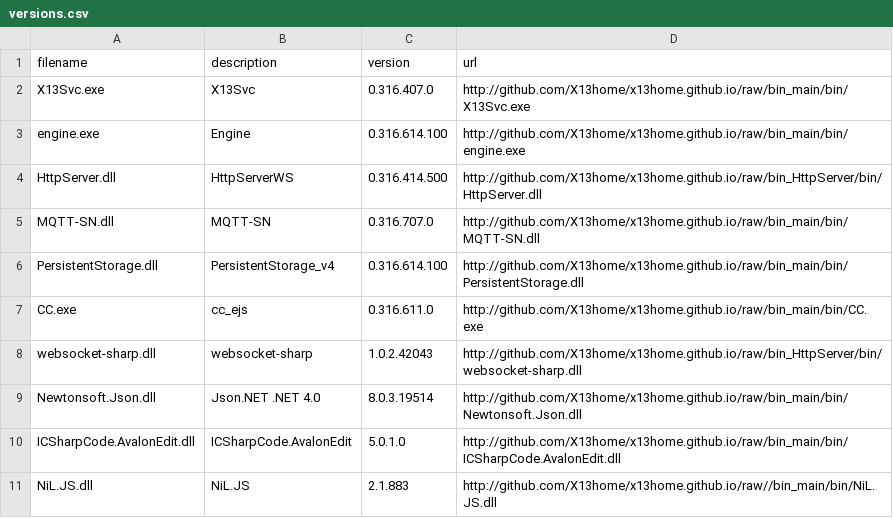
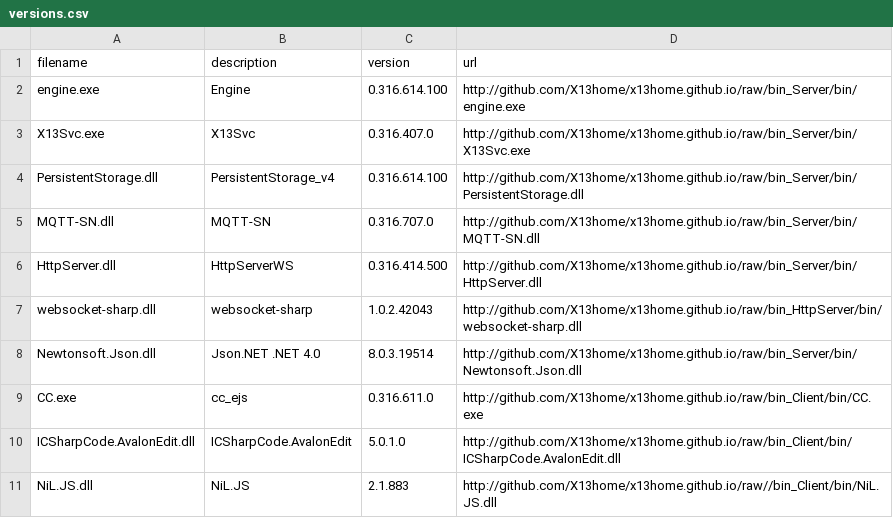
Before and after one commit to X13home/x13home.github.io, a CSV file: Download/versions.csv, drawn as a sheet.

```diff
--- a/Download/versions.csv
+++ b/Download/versions.csv
@@ -1,11 +1,11 @@
 filename;description;version;url
-X13Svc.exe;X13Svc;0.316.407.0;http://github.com/X13home/x13home.github.io/raw/bin_main/bin/X13Svc.exe
-engine.exe;Engine;0.316.614.100;http://github.com/X13home/x13home.github.io/raw/bin_main/bin/engine.exe
-HttpServer.dll;HttpServerWS;0.316.414.500;http://github.com/X13home/x13home.github.io/raw/bin_HttpServer/bin/HttpServer.dll
-MQTT-SN.dll;MQTT-SN;0.316.707.0;http://github.com/X13home/x13home.github.io/raw/bin_main/bin/MQTT-SN.dll
-PersistentStorage.dll;PersistentStorage_v4;0.316.614.100;http://github.com/X13home/x13home.github.io/raw/bin_main/bin/PersistentStorage.dll
-CC.exe;cc_ejs;0.316.611.0;http://github.com/X13home/x13home.github.io/raw/bin_main/bin/CC.exe
+engine.exe;Engine;0.316.614.100;http://github.com/X13home/x13home.github.io/raw/bin_Server/bin/engine.exe
+X13Svc.exe;X13Svc;0.316.407.0;http://github.com/X13home/x13home.github.io/raw/bin_Server/bin/X13Svc.exe
+PersistentStorage.dll;PersistentStorage_v4;0.316.614.100;http://github.com/X13home/x13home.github.io/raw/bin_Server/bin/PersistentStorage.dll
+MQTT-SN.dll;MQTT-SN;0.316.707.0;http://github.com/X13home/x13home.github.io/raw/bin_Server/bin/MQTT-SN.dll
+HttpServer.dll;HttpServerWS;0.316.414.500;http://github.com/X13home/x13home.github.io/raw/bin_Server/bin/HttpServer.dll
 websocket-sharp.dll;websocket-sharp;1.0.2.42043;http://github.com/X13home/x13home.github.io/raw/bin_HttpServer/bin/websocket-sharp.dll
-Newtonsoft.Json.dll;Json.NET .NET 4.0;8.0.3.19514;http://github.com/X13home/x13home.github.io/raw/bin_main/bin/Newtonsoft.Json.dll
-ICSharpCode.AvalonEdit.dll;ICSharpCode.AvalonEdit;5.0.1.0;http://github.com/X13home/x13home.github.io/raw/bin_main/bin/ICSharpCode.AvalonEdit.dll
-NiL.JS.dll;NiL.JS;2.1.883;http://github.com/X13home/x13home.github.io/raw//bin_main/bin/NiL.JS.dll
+Newtonsoft.Json.dll;Json.NET .NET 4.0;8.0.3.19514;http://github.com/X13home/x13home.github.io/raw/bin_Server/bin/Newtonsoft.Json.dll
+CC.exe;cc_ejs;0.316.611.0;http://github.com/X13home/x13home.github.io/raw/bin_Client/bin/CC.exe
+ICSharpCode.AvalonEdit.dll;ICSharpCode.AvalonEdit;5.0.1.0;http://github.com/X13home/x13home.github.io/raw/bin_Client/bin/ICSharpCode.AvalonEdit.dll
+NiL.JS.dll;NiL.JS;2.1.883;http://github.com/X13home/x13home.github.io/raw//bin_Client/bin/NiL.JS.dll
```
Also changed, not shown: 1 other file.
